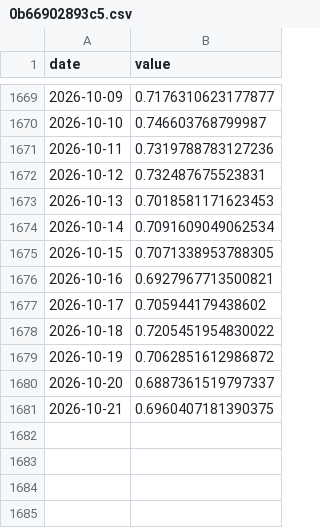
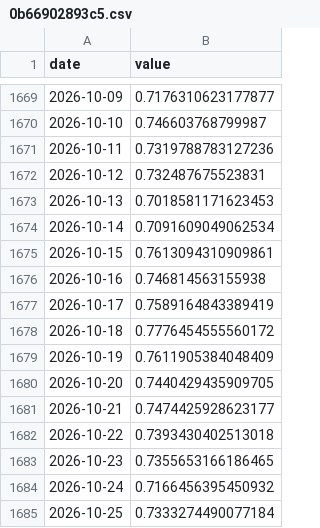
Before and after one commit to xhelgo/random_test, a CSV file: 0b66902893c5.csv, drawn as a sheet; only a part is shown, gaps mark what is left out.

```diff
--- a/0b66902893c5.csv
+++ b/0b66902893c5.csv
@@ -1674,8 +1674,12 @@ date,value
 2026-10-14,0.7091609049062534
-2026-10-15,0.7071338953788305
-2026-10-16,0.6927967713500821
-2026-10-17,0.705944179438602
-2026-10-18,0.7205451954830022
-2026-10-19,0.7062851612986872
-2026-10-20,0.6887361519797337
-2026-10-21,0.6960407181390375
+2026-10-15,0.7613094310909861
+2026-10-16,0.746814563155938
+2026-10-17,0.7589164843389419
+2026-10-18,0.7776454555560172
+2026-10-19,0.7611905384048409
+2026-10-20,0.7440429435909705
+2026-10-21,0.7474425928623177
+2026-10-22,0.7393430402513018
+2026-10-23,0.7355653166186465
+2026-10-24,0.7166456395450932
+2026-10-25,0.7333274490077184
```
Also changed, not shown: 1bfebe61024d.csv, 32dbd8c5fbd7.csv, 3 other files.
